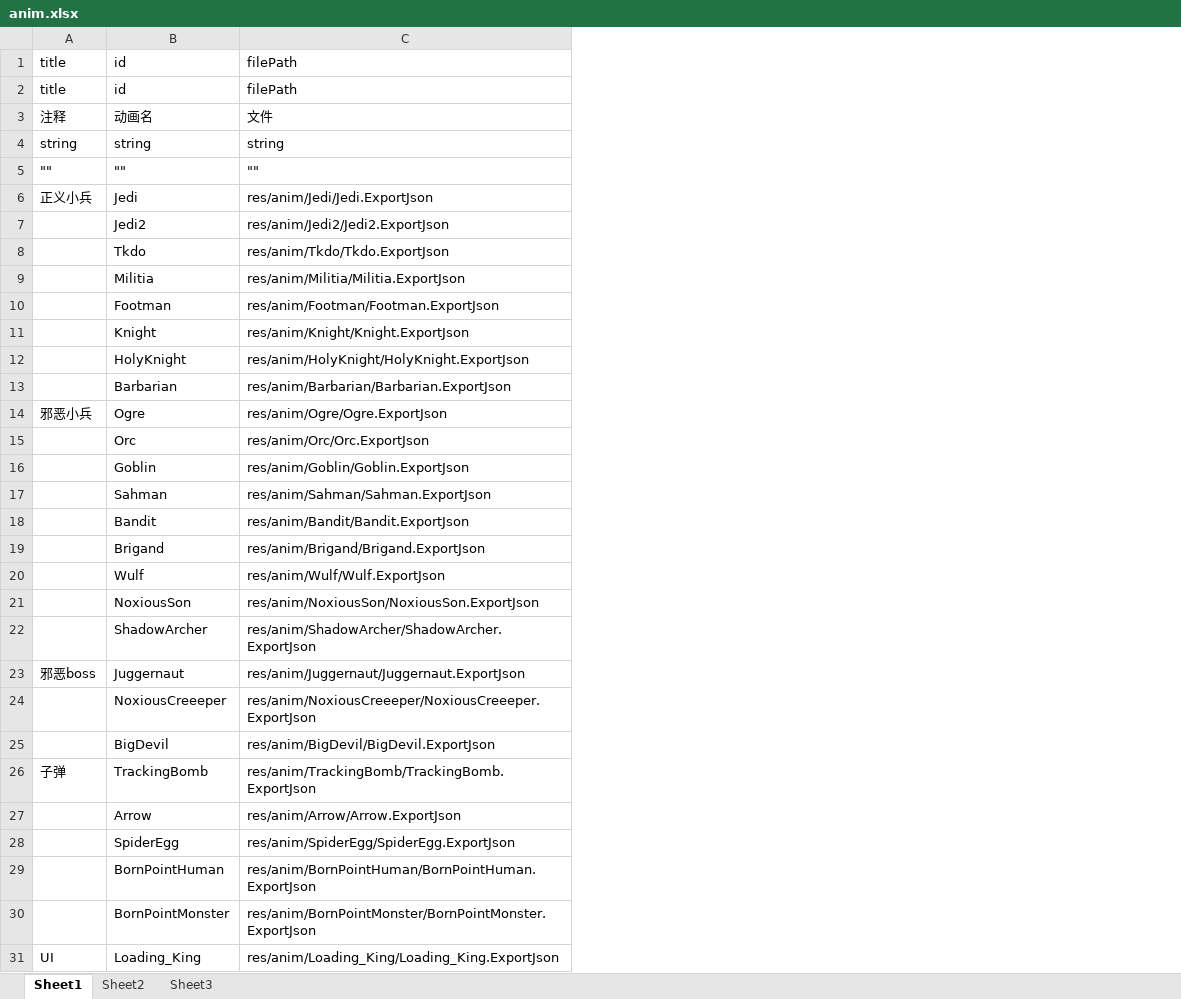
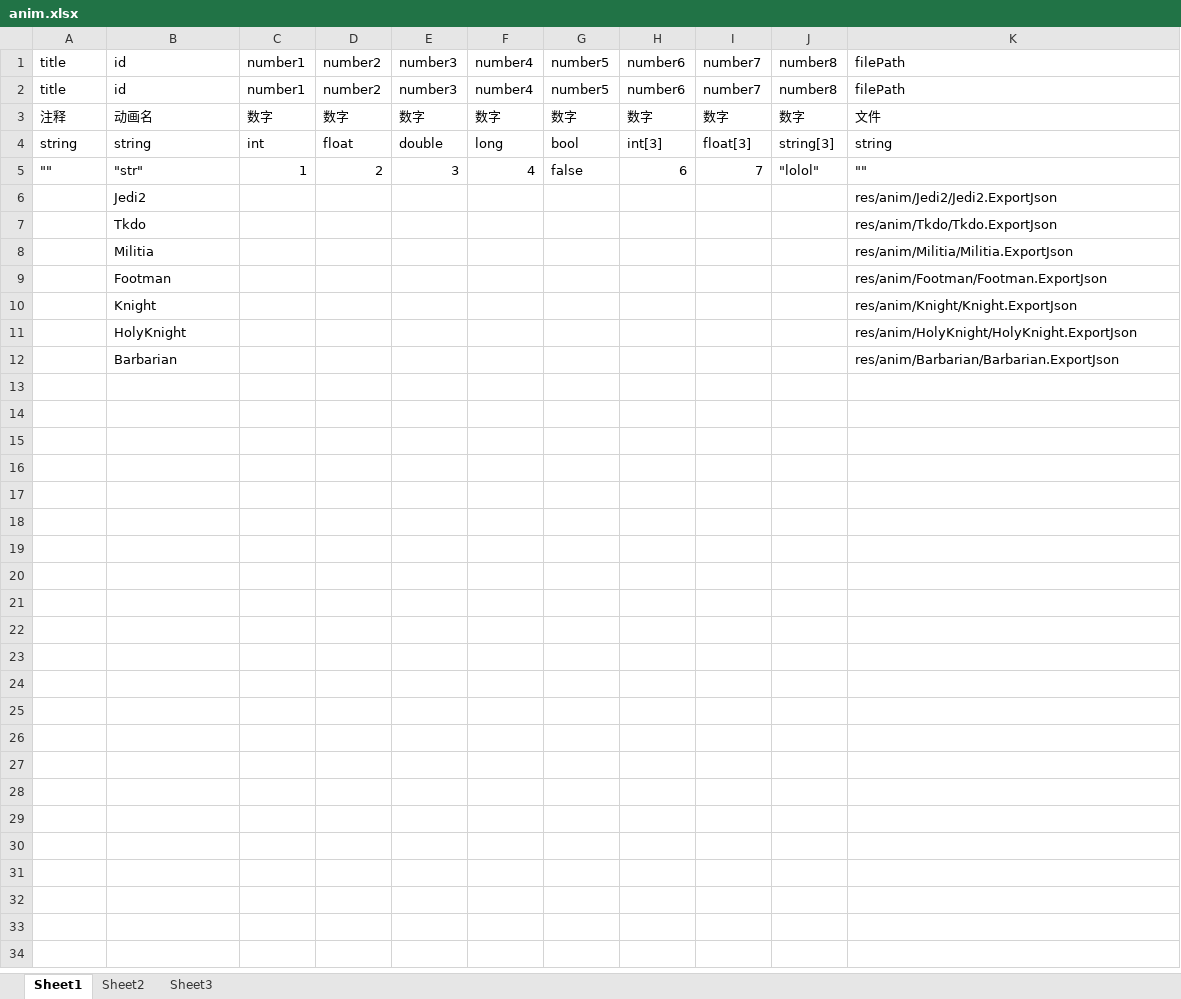
Before and after one commit to Crasader/DesktopWar, an Excel workbook: frameworks/runtime-src/proj.win32/Debug.win32/res/data/xlsx/anim.xlsx, sheet Sheet1, drawn as a sheet; values as stored, in another font and other column widths than the file's, no borders; removed rows and columns are numbered as before the commit, all else as after; the diff names each change by its address in the sheet, - before the commit and + after, or states it on an @@ line.

Commit message:
auto cfg

```diff
--- a/frameworks/runtime-src/proj.win32/Debug.win32/res/data/xlsx/anim.xlsx (sheet Sheet1)
+++ b/frameworks/runtime-src/proj.win32/Debug.win32/res/data/xlsx/anim.xlsx (sheet Sheet1)
+column C, rows 1-5: number1 | number1 | 数字 | int | 1
+column D, rows 1-5: number2 | number2 | 数字 | float | 2
+column E, rows 1-5: number3 | number3 | 数字 | double | 3
+column F, rows 1-5: number4 | number4 | 数字 | long | 4
+column G, rows 1-5: number5 | number5 | 数字 | bool | false
+column H, rows 1-5: number6 | number6 | 数字 | int[3] | 6
+column I, rows 1-5: number7 | number7 | 数字 | float[3] | 7
+column J, rows 1-5: number8 | number8 | 数字 | string[3] | "lolol"
-B5: ""
+B5: "str"
-row 6: 正义小兵 | Jedi | res/anim/Jedi/Jedi.ExportJson
-row 14: 邪恶小兵 | Ogre | res/anim/Ogre/Ogre.ExportJson
-row 15:  | Orc | res/anim/Orc/Orc.ExportJson
-row 16:  | Goblin | res/anim/Goblin/Goblin.ExportJson
-row 17:  | Sahman | res/anim/Sahman/Sahman.ExportJson
-row 18:  | Bandit | res/anim/Bandit/Bandit.ExportJson
-row 19:  | Brigand | res/anim/Brigand/Brigand.ExportJson
-row 20:  | Wulf | res/anim/Wulf/Wulf.ExportJson
-row 21:  | NoxiousSon | res/anim/NoxiousSon/NoxiousSon.ExportJson
-row 22:  | ShadowArcher | res/anim/ShadowArcher/ShadowArcher.ExportJson
-row 23: 邪恶boss | Juggernaut | res/anim/Juggernaut/Juggernaut.ExportJson
-row 24:  | NoxiousCreeeper | res/anim/NoxiousCreeeper/NoxiousCreeeper.ExportJson
-row 25:  | BigDevil | res/anim/BigDevil/BigDevil.ExportJson
-row 26: 子弹 | TrackingBomb | res/anim/TrackingBomb/TrackingBomb.ExportJson
-row 27:  | Arrow | res/anim/Arrow/Arrow.ExportJson
-row 28:  | SpiderEgg | res/anim/SpiderEgg/SpiderEgg.ExportJson
-row 29:  | BornPointHuman | res/anim/BornPointHuman/BornPointHuman.ExportJson
-row 30:  | BornPointMonster | res/anim/BornPointMonster/BornPointMonster.ExportJson
-row 31: UI | Loading_King | res/anim/Loading_King/Loading_King.ExportJson
```
